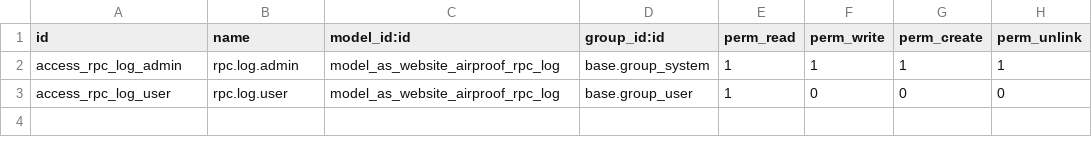
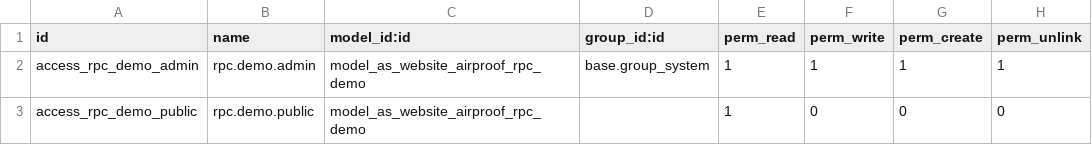
Before and after one commit to anasvhora284/Odoo-training, a CSV file: custom/as_website_airproof/security/ir.model.access.csv, drawn as a sheet.

Commit message:
add product collection module for Odoo 18.0: implement models, controllers, views, and snippets for managing product collections on websites

```diff
--- a/custom/as_website_airproof/security/ir.model.access.csv
+++ b/custom/as_website_airproof/security/ir.model.access.csv
@@ -1,3 +1,3 @@
 id,name,model_id:id,group_id:id,perm_read,perm_write,perm_create,perm_unlink
-access_rpc_log_admin,rpc.log.admin,model_as_website_airproof_rpc_log,base.group_system,1,1,1,1
-access_rpc_log_user,rpc.log.user,model_as_website_airproof_rpc_log,base.group_user,1,0,0,0
+access_rpc_demo_admin,rpc.demo.admin,model_as_website_airproof_rpc_demo,base.group_system,1,1,1,1
+access_rpc_demo_public,rpc.demo.public,model_as_website_airproof_rpc_demo,,1,0,0,0
```
Also changed, not shown: 37 other files.
